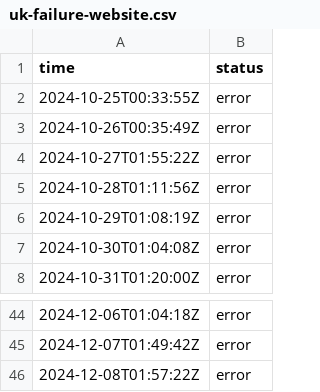
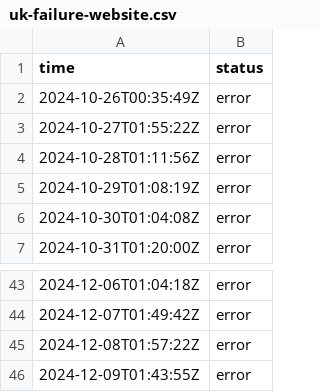
Before and after one commit to jln-brtn/statusbase-reborn, a CSV file: ci/logs/uk-failure-website.csv, drawn as a sheet; only a part is shown, gaps mark what is left out; removed rows and columns are numbered as before the commit, all else as after; the diff names each change by its address in the sheet, - before the commit and + after, or states it on an @@ line.

```diff
--- a/ci/logs/uk-failure-website.csv
+++ b/ci/logs/uk-failure-website.csv
-row 2: 2024-10-25T00:33:55Z | error
+row 46: 2024-12-09T01:43:55Z | error
```
Also changed, not shown: ci/logs/fr-google.csv, ci/logs/fr-hugging-face.csv, 3 other files.
